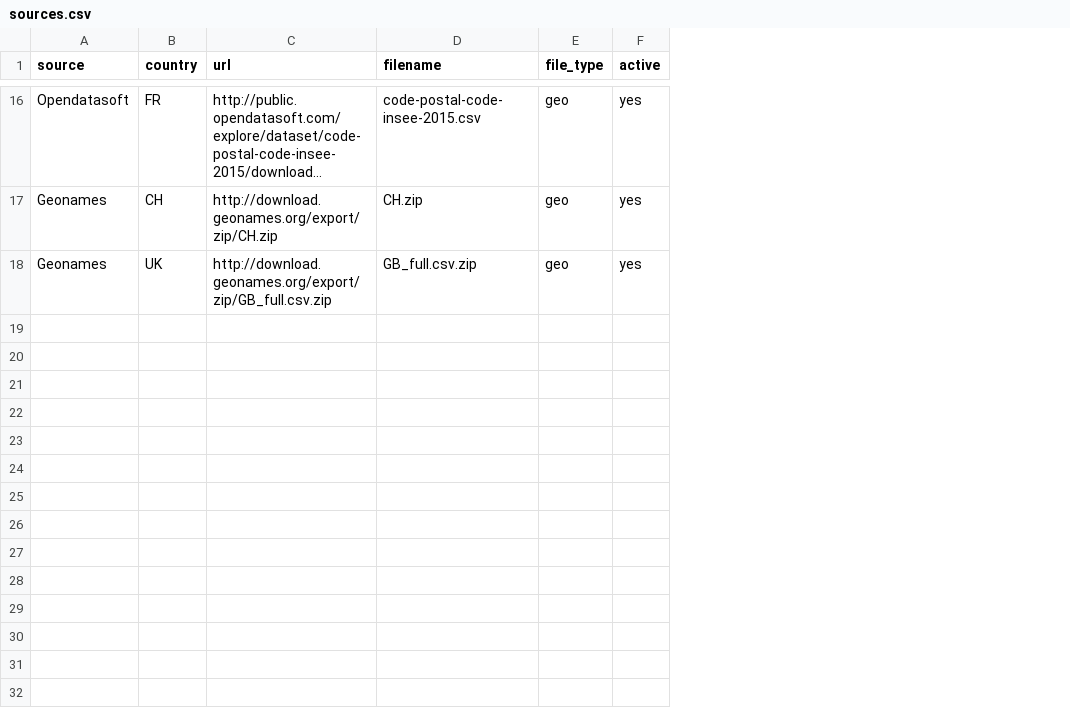
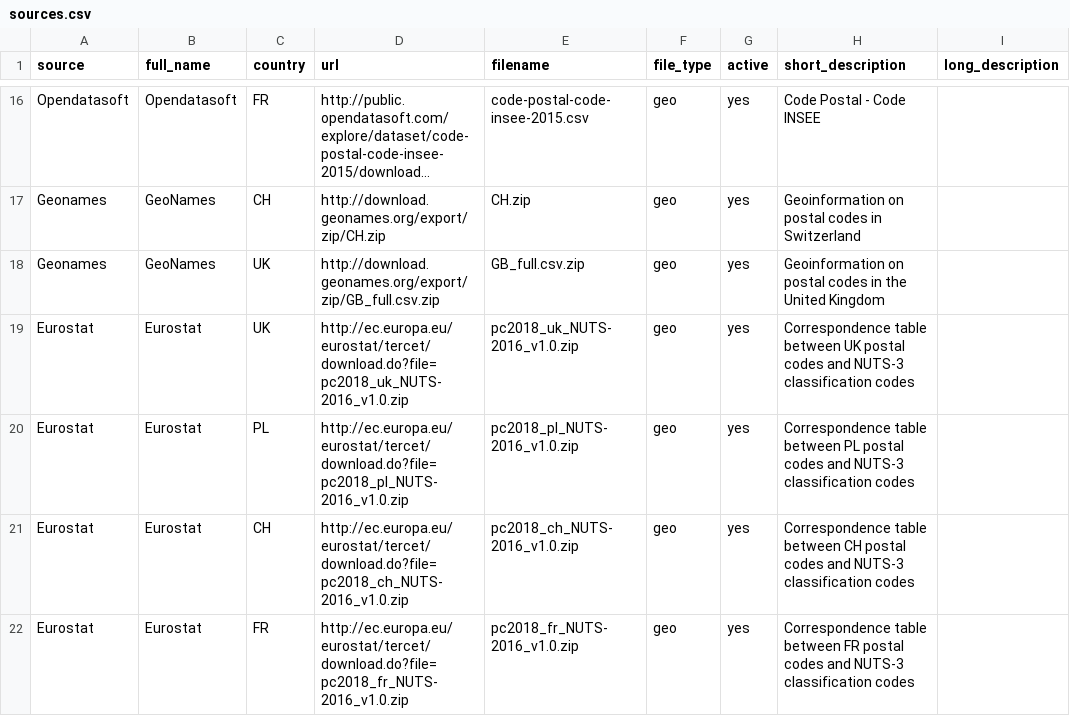
Before and after one commit to Open-Power-System-Data/renewable_power_plants, a CSV file: input/sources.csv, drawn as a sheet; only a part is shown, gaps mark what is left out; long unchanged cells end in …; the diff covers the shown part only; the diff names each change by its address in the sheet, - before the commit and + after, or states it on an @@ line.

Commit message:
1. NUTS classification 2. Automatic presentation of sources in the notebooks.

```diff
--- a/input/sources.csv
+++ b/input/sources.csv
+column B (full_name), rows 16-18: Opendatasoft | GeoNames | GeoNames
+column H (short_description), rows 16-18: Code Postal - Code INSEE | Geoinformation on postal codes in Switzerland | Geoinformation on postal codes in the United Kingdom
+column I (long_description), empty
+row 19: Eurostat | Eurostat | UK | http://ec.europa.eu/eurostat/tercet/download.do?file=pc2018_uk_NUTS-2016_v1.0.zip | pc2018_uk_NUTS-2016_v1.0.zip | geo | yes | Correspondence table between UK postal codes and NUTS-3 classification codes
+row 20: Eurostat | Eurostat | PL | http://ec.europa.eu/eurostat/tercet/download.do?file=pc2018_pl_NUTS-2016_v1.0.zip | pc2018_pl_NUTS-2016_v1.0.zip | geo | yes | Correspondence table between PL postal codes and NUTS-3 classification codes
+row 21: Eurostat | Eurostat | CH | http://ec.europa.eu/eurostat/tercet/download.do?file=pc2018_ch_NUTS-2016_v1.0.zip | pc2018_ch_NUTS-2016_v1.0.zip | geo | yes | Correspondence table between CH postal codes and NUTS-3 classification codes
+row 22: Eurostat | Eurostat | FR | http://ec.europa.eu/eurostat/tercet/download.do?file=pc2018_fr_NUTS-2016_v1.0.zip | pc2018_fr_NUTS-2016_v1.0.zip | geo | yes | Correspondence table between FR postal codes and NUTS-3 classification codes
```
Also changed, not shown: 4 added rows elsewhere in this file, input/countries.csv, 8 other files.
